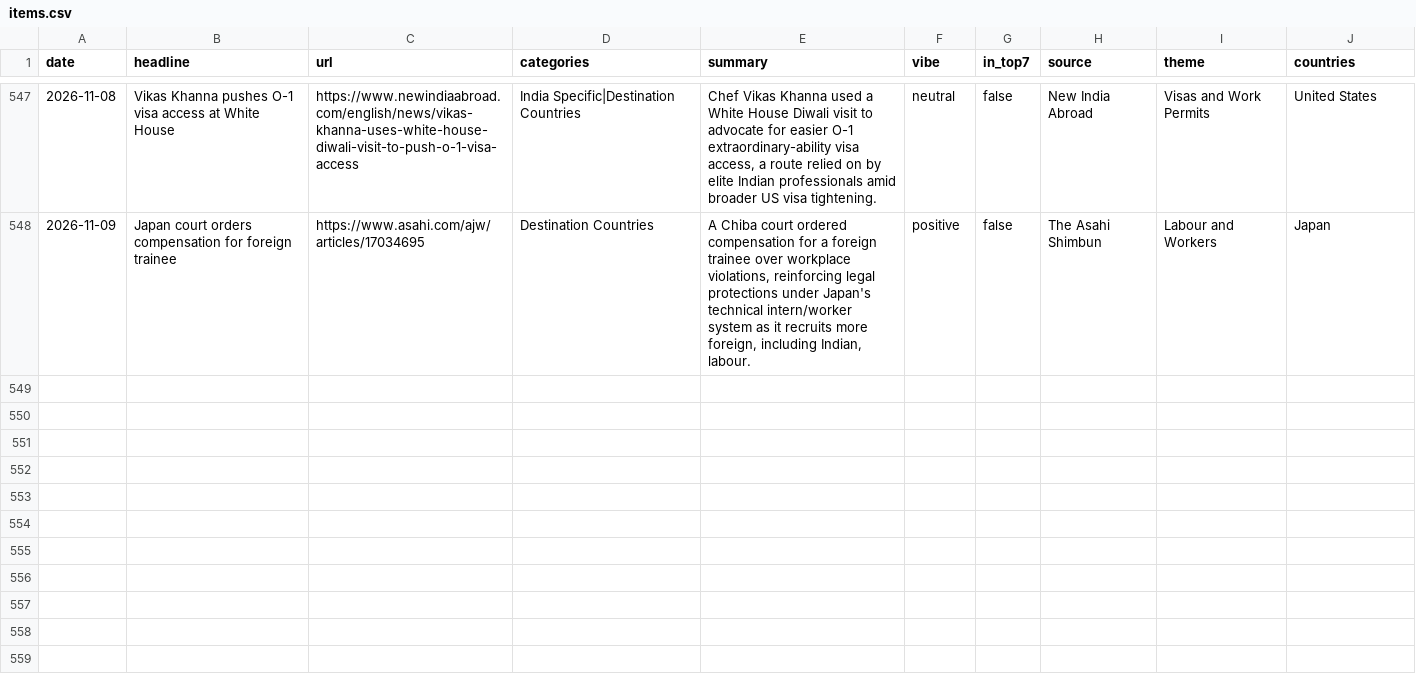
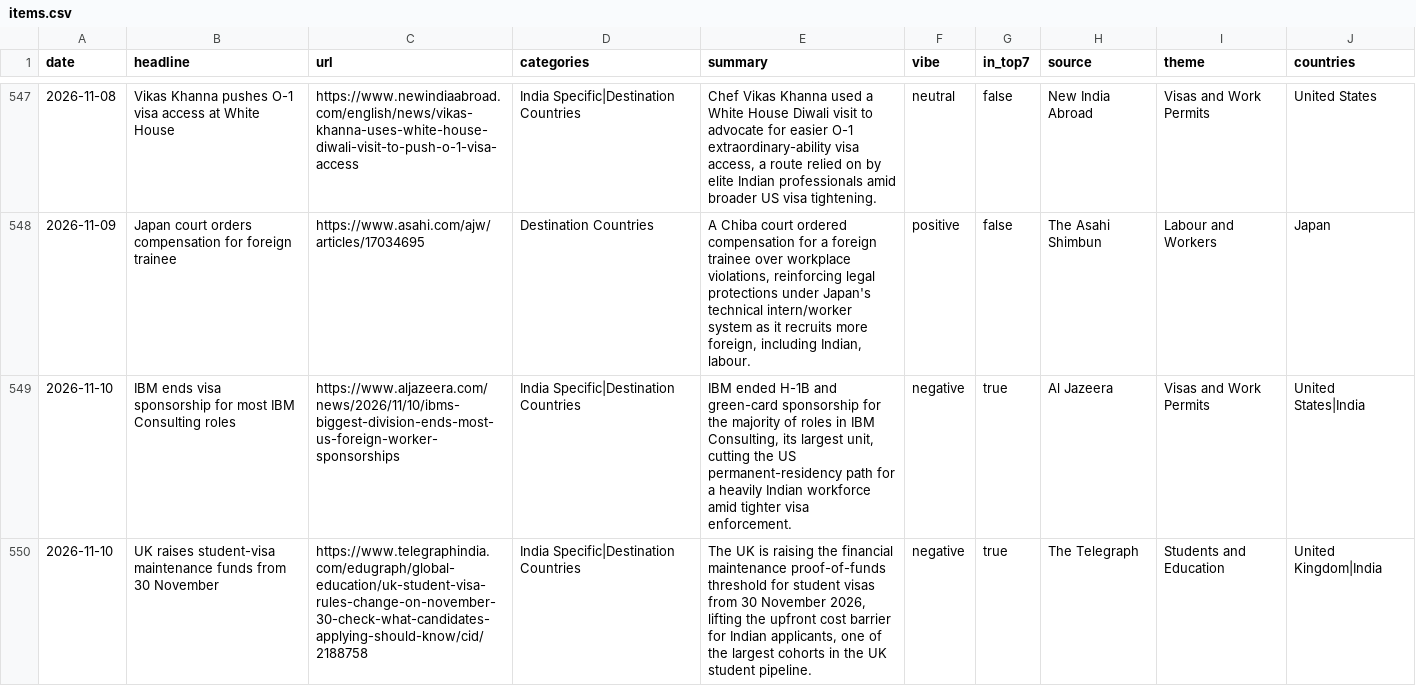
Before and after one commit to tharunkm-104/gati-gsm-news-tracker, a CSV file: data/items.csv, drawn as a sheet; only a part is shown, gaps mark what is left out; the diff covers the shown part only.

```diff
--- a/data/items.csv
+++ b/data/items.csv
@@ -548 +548,3 @@ date,headline,url,categories,summary,vibe,in_top7,source,theme,countries
 2026-11-09,Japan court orders compensation for foreign trainee,https://www.asahi.com/ajw/articles/17034695,Destination Countries,"A Chiba court ordered compensation for a foreign trainee over workplace violations, reinforcing legal protections under Japan's technical intern/worker system as it recruits more foreign, including Indian, labour.",positive,false,The Asahi Shimbun,Labour and Workers,Japan
+2026-11-10,IBM ends visa sponsorship for most IBM Consulting roles,https://www.aljazeera.com/news/2026/11/10/ibms-biggest-division-ends-most-us-foreign-worker-sponsorships,India Specific|Destination Countries,"IBM ended H-1B and green-card sponsorship for the majority of roles in IBM Consulting, its largest unit, cutting the US permanent-residency path for a heavily Indian workforce amid tighter visa enforcement.",negative,true,Al Jazeera,Visas and Work Permits,United States|India
+2026-11-10,UK raises student-visa maintenance funds from 30 November,https://www.telegraphindia.com/edugraph/global-education/uk-student-visa-rules-change-on-november-30-check-what-candidates-applying-should-know/cid/2188758,India Specific|Destination Countries,"The UK is raising the financial maintenance proof-of-funds threshold for student visas from 30 November 2026, lifting the upfront cost barrier for Indian applicants, one of the largest cohorts in the UK student pipeline.",negative,true,The Telegraph,Students and Education,United Kingdom|India
```
Also changed, not shown: 2 added rows elsewhere in this file, 1 other file.
